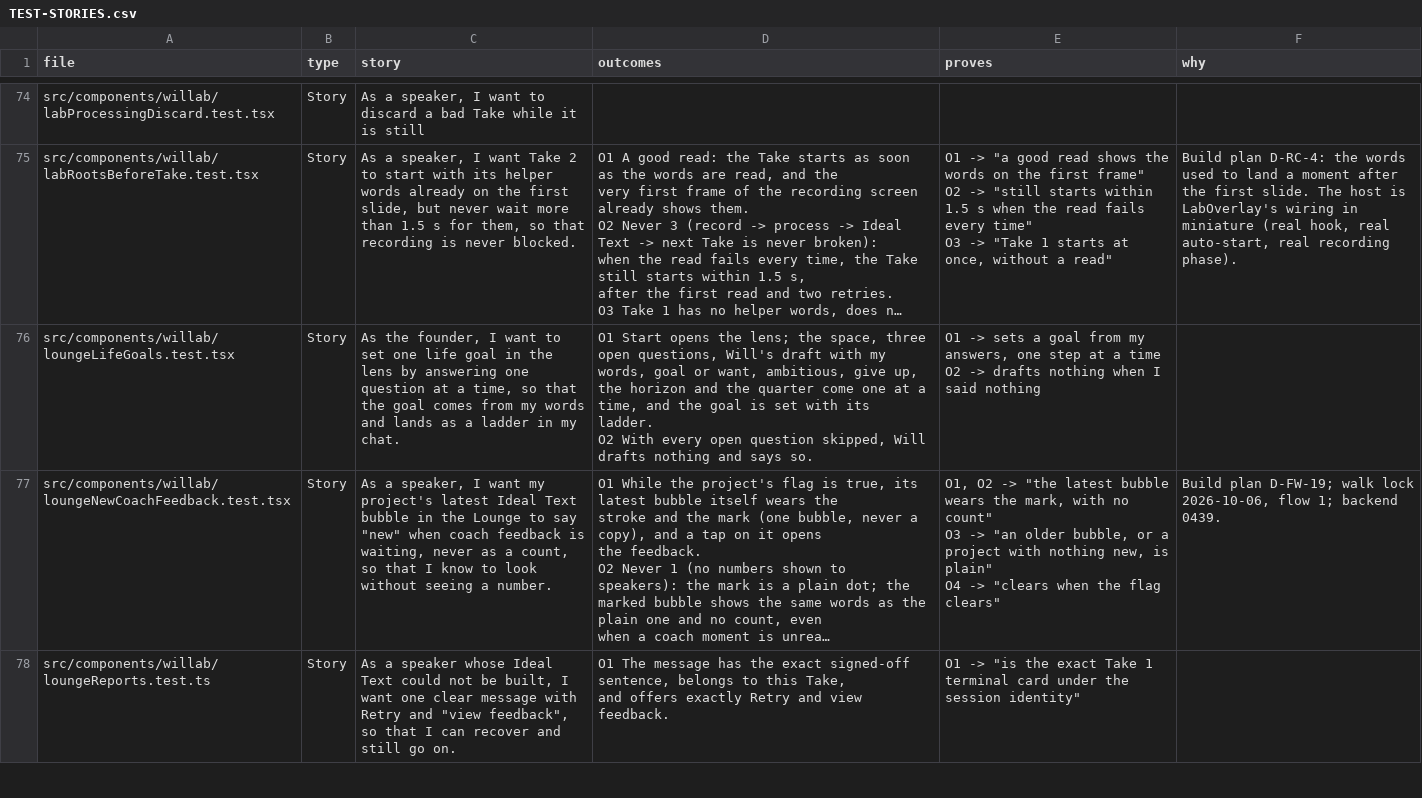
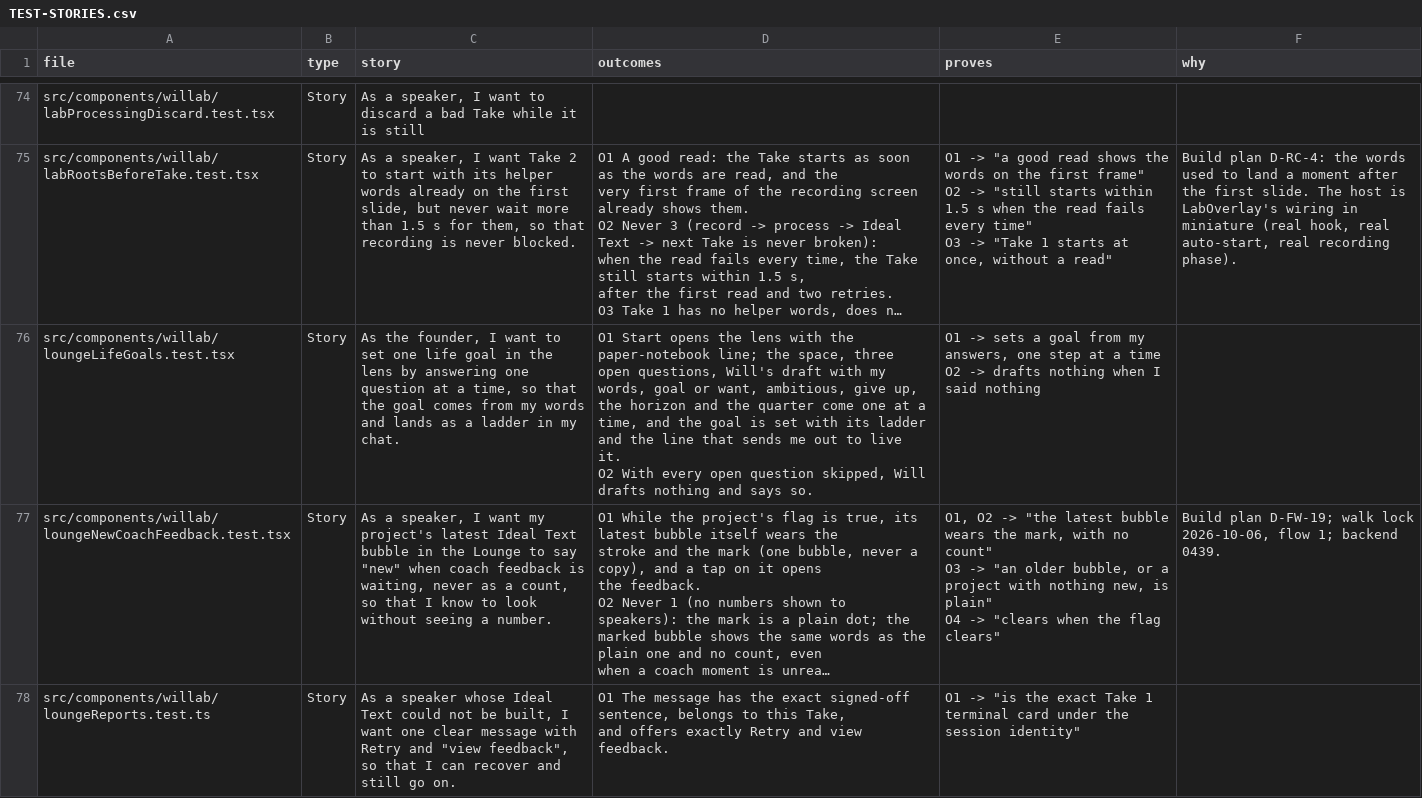
Before and after one commit to wilplus/frontend-cursor, a CSV file: docs/TEST-STORIES.csv, drawn as a sheet; only a part is shown, gaps mark what is left out; long unchanged cells end in …; ↵ is a line break in a cell; the diff names each change by its address in the sheet, - before the commit and + after, or states it on an @@ line.

```diff
--- a/docs/TEST-STORIES.csv
+++ b/docs/TEST-STORIES.csv
-D76 (outcomes): …opens the lens; the space, three open questions, Will's draft with my words, goal or want, ambitious, give up, the horizon and the quarter come one at a time, and the goal is set with its ladder. ↵ O2 With…
+D76 (outcomes): …opens the lens with the paper-notebook line; the space, three open questions, Will's draft with my words, goal or want, ambitious, give up, the horizon and the quarter come one at a time, and the goal is set with its ladder and the line that sends me out to live it. ↵ O2 With…
```
Also changed, not shown: 5 other files.
